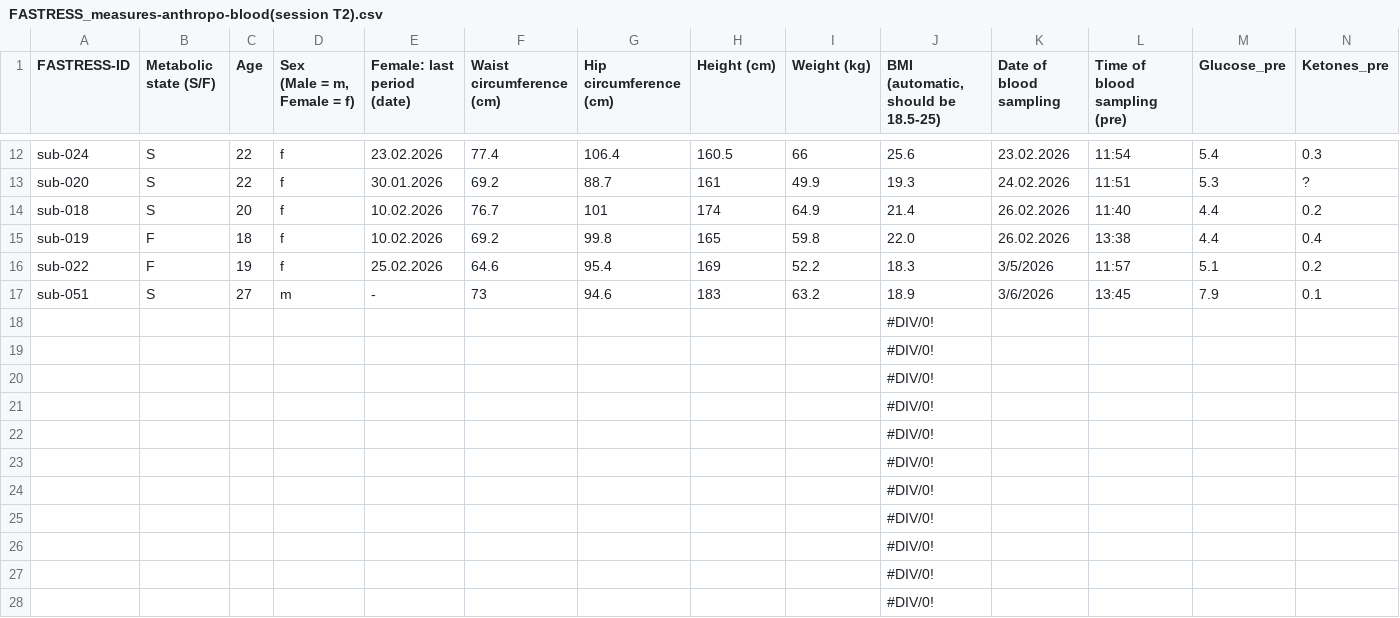
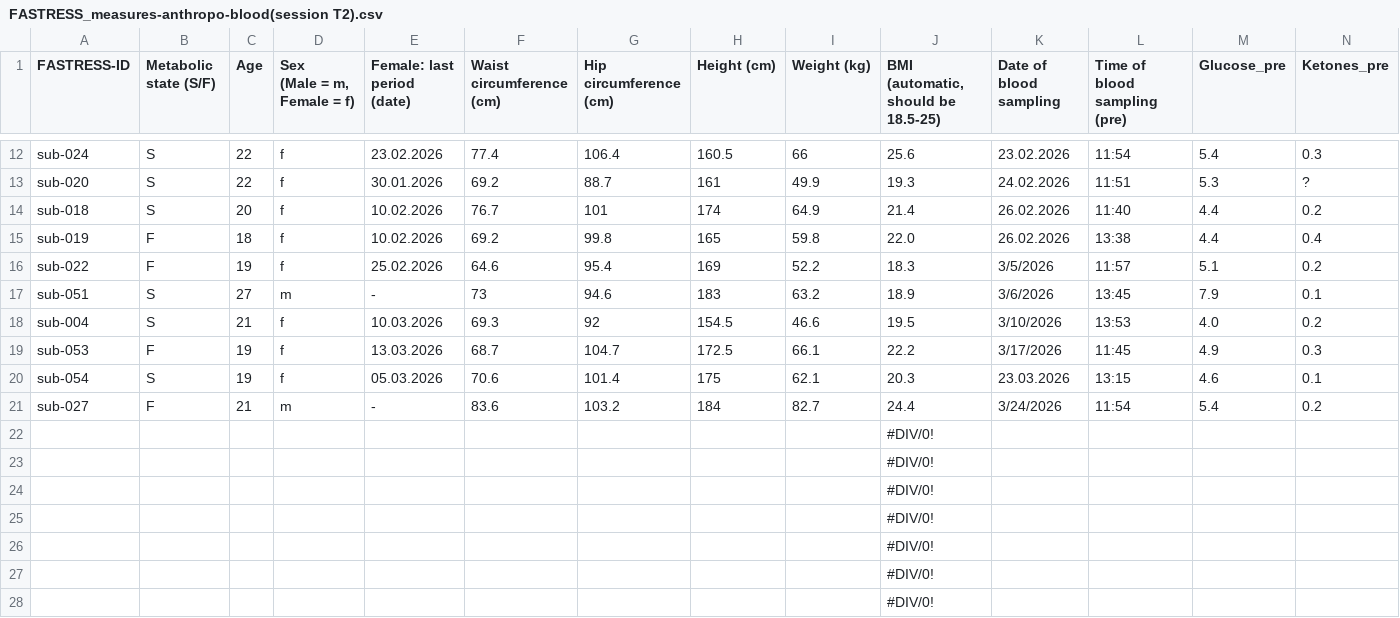
Before and after one commit to lmenghi/MA_Analysis_clean, a CSV file: data_raw/FASTRESS_measures-anthropo-blood(session T2).csv, drawn as a sheet; only a part is shown, gaps mark what is left out; removed rows and columns are numbered as before the commit, all else as after; rows hold the shown columns only; the diff names each change by its address in the sheet, - before the commit and + after, or states it on an @@ line.

```diff
--- a/data_raw/FASTRESS_measures-anthropo-blood(session T2).csv
+++ b/data_raw/FASTRESS_measures-anthropo-blood(session T2).csv
-row 18:  |  |  |  |  |  |  |  |  | #DIV/0!
-row 19:  |  |  |  |  |  |  |  |  | #DIV/0!
-row 20:  |  |  |  |  |  |  |  |  | #DIV/0!
-row 21:  |  |  |  |  |  |  |  |  | #DIV/0!
+row 18: sub-004 | S | 21 | f | 10.03.2026 | 69.3 | 92 | 154.5 | 46.6 | 19.5 | 3/10/2026 | 13:53 | 4.0 | 0.2
+row 19: sub-053 | F | 19 | f | 13.03.2026 | 68.7 | 104.7 | 172.5 | 66.1 | 22.2 | 3/17/2026 | 11:45 | 4.9 | 0.3
+row 20: sub-054 | S | 19 | f | 05.03.2026 | 70.6 | 101.4 | 175 | 62.1 | 20.3 | 23.03.2026 | 13:15 | 4.6 | 0.1
+row 21: sub-027 | F | 21 | m | - | 83.6 | 103.2 | 184 | 82.7 | 24.4 | 3/24/2026 | 11:54 | 5.4 | 0.2
```
Also changed, not shown: data_raw/FASTRESS_measures-anthropo-blood(session T1).csv, data_raw/FASTRESS_measures-food(session T1).csv, 18 other files.
